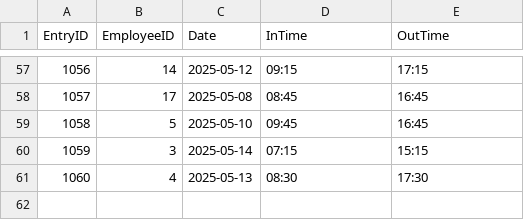
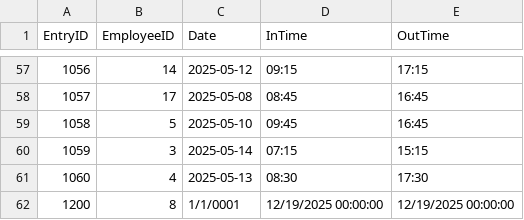
Before and after one commit to thebackloggerjoe-eng/EmployeeTimeEntry, a CSV file: EmployeeTimeEntry/EmployeeData/TimeEntries.csv, drawn as a sheet; only a part is shown, gaps mark what is left out; the diff names each change by its address in the sheet, - before the commit and + after, or states it on an @@ line.

```diff
--- a/EmployeeTimeEntry/EmployeeData/TimeEntries.csv
+++ b/EmployeeTimeEntry/EmployeeData/TimeEntries.csv
+row 62: 1200 | 8 | 1/1/0001 | 12/19/2025 00:00:00 | 12/19/2025 00:00:00
```
Also changed, not shown: 2 other files.
